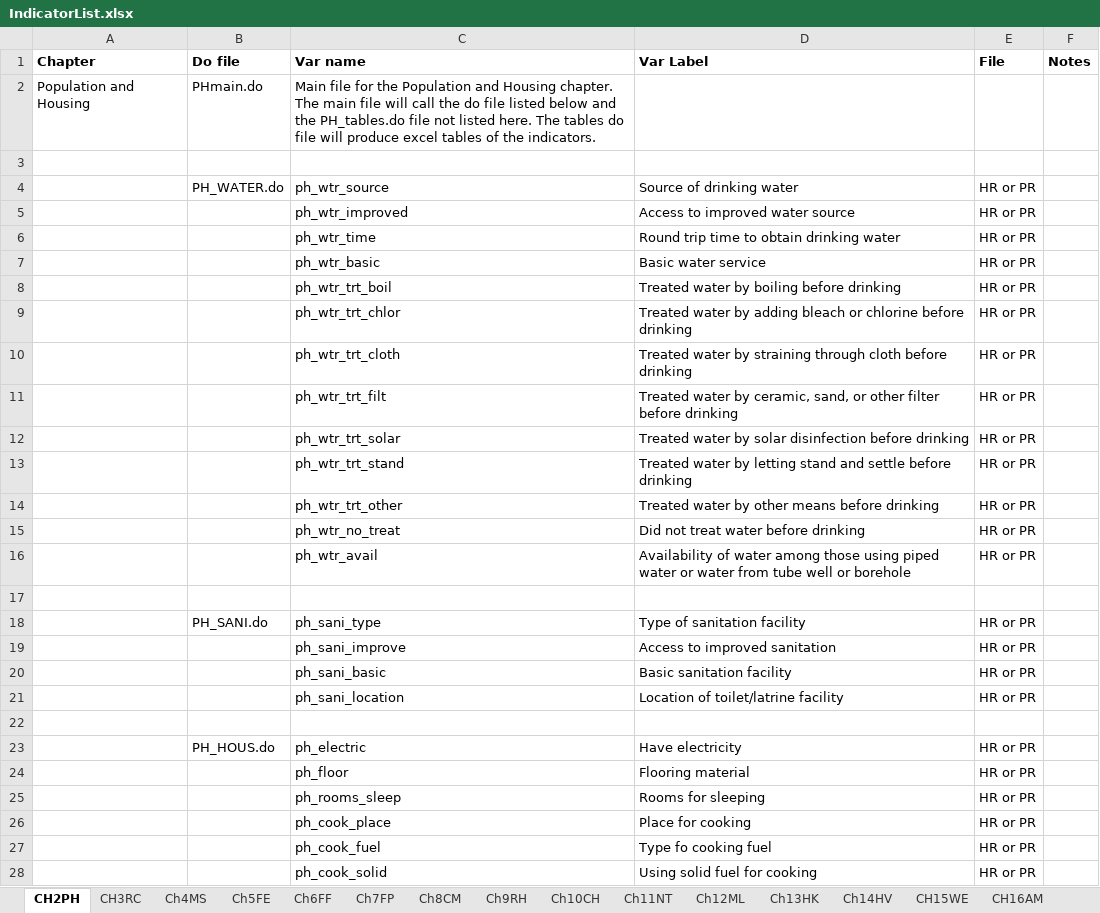
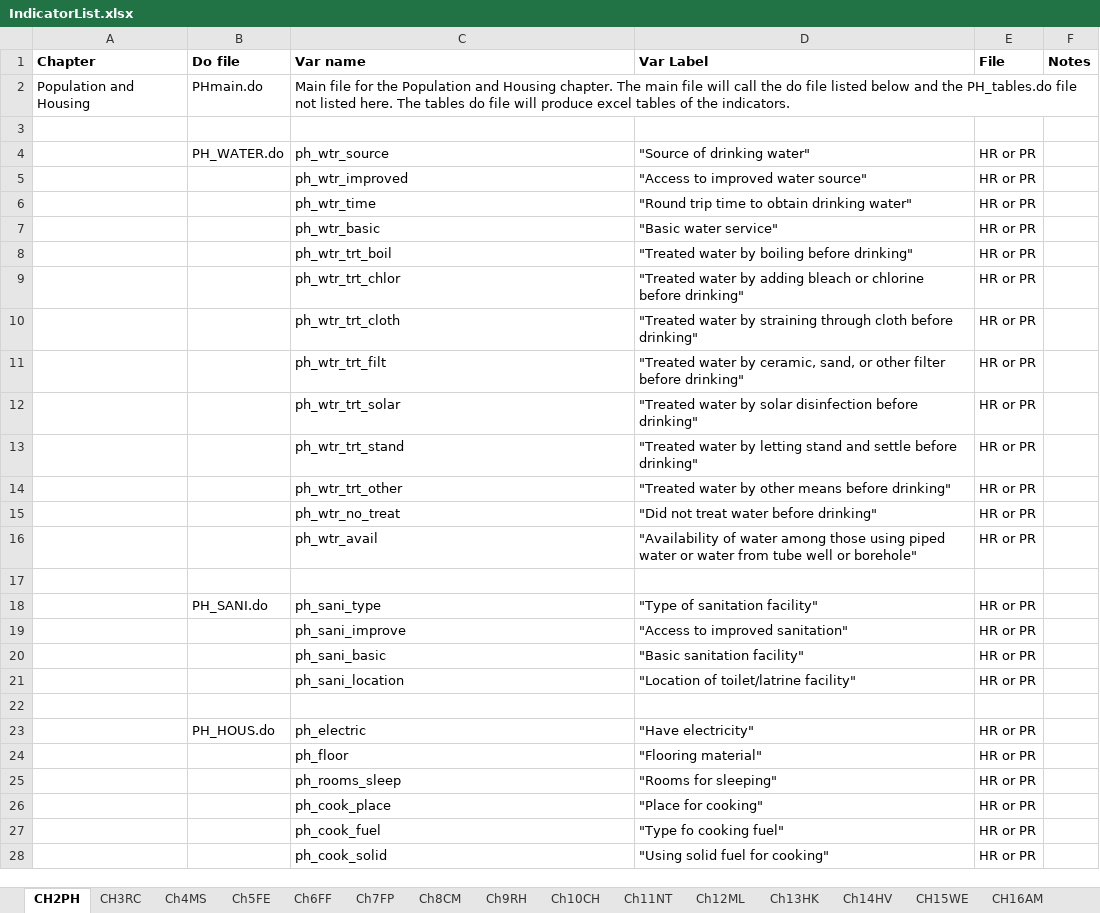
Before and after one commit to DHSProgram/DHS-Indicators-SPSS, an Excel workbook: IndicatorList.xlsx, sheet CH2PH, drawn as a sheet; only a part is shown; values as stored, in another font and other column widths than the file's, no borders; the diff covers the shown part only; the diff names each change by its address in the sheet, - before the commit and + after, or states it on an @@ line.

```diff
--- a/IndicatorList.xlsx (sheet CH2PH)
+++ b/IndicatorList.xlsx (sheet CH2PH)
+C2:F2 merged
-D4 (Var Label): Source of drinking water
+D4 (Var Label): "Source of drinking water"
-D5 (Var Label): Access to improved water source
+D5 (Var Label): "Access to improved water source"
-D6 (Var Label): Round trip time to obtain drinking water
+D6 (Var Label): "Round trip time to obtain drinking water"
-D7 (Var Label): Basic water service
+D7 (Var Label): "Basic water service"
-D8 (Var Label): Treated water by boiling before drinking
+D8 (Var Label): "Treated water by boiling before drinking"
-D9 (Var Label): Treated water by adding bleach or chlorine before drinking
+D9 (Var Label): "Treated water by adding bleach or chlorine before drinking"
-D10 (Var Label): Treated water by straining through cloth before drinking
+D10 (Var Label): "Treated water by straining through cloth before drinking"
-D11 (Var Label): Treated water by ceramic, sand, or other filter before drinking
+D11 (Var Label): "Treated water by ceramic, sand, or other filter before drinking"
-D12 (Var Label): Treated water by solar disinfection before drinking
+D12 (Var Label): "Treated water by solar disinfection before drinking"
-D13 (Var Label): Treated water by letting stand and settle before drinking
+D13 (Var Label): "Treated water by letting stand and settle before drinking"
-D14 (Var Label): Treated water by other means before drinking
+D14 (Var Label): "Treated water by other means before drinking"
-D15 (Var Label): Did not treat water before drinking
+D15 (Var Label): "Did not treat water before drinking"
-D16 (Var Label): Availability of water among those using piped water or water from tube well or borehole
+D16 (Var Label): "Availability of water among those using piped water or water from tube well or borehole"
-D18 (Var Label): Type of sanitation facility
+D18 (Var Label): "Type of sanitation facility"
-D19 (Var Label): Access to improved sanitation
+D19 (Var Label): "Access to improved sanitation"
-D20 (Var Label): Basic sanitation facility
+D20 (Var Label): "Basic sanitation facility"
-D21 (Var Label): Location of toilet/latrine facility
+D21 (Var Label): "Location of toilet/latrine facility"
-D23 (Var Label): Have electricity
+D23 (Var Label): "Have electricity"
-D24 (Var Label): Flooring material
+D24 (Var Label): "Flooring material"
-D25 (Var Label): Rooms for sleeping
+D25 (Var Label): "Rooms for sleeping"
-D26 (Var Label): Place for cooking
+D26 (Var Label): "Place for cooking"
-D27 (Var Label): Type fo cooking fuel
+D27 (Var Label): "Type fo cooking fuel"
-D28 (Var Label): Using solid fuel for cooking
+D28 (Var Label): "Using solid fuel for cooking"
```
Also changed, not shown: 2 removed rows and 49 edited cells elsewhere in this sheet, sheet CH17DV, sheet Ch5FE, sheet CH16AM, sheet Ch12ML.
